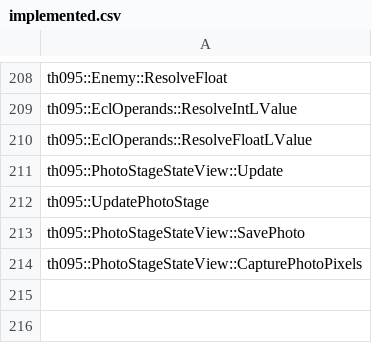
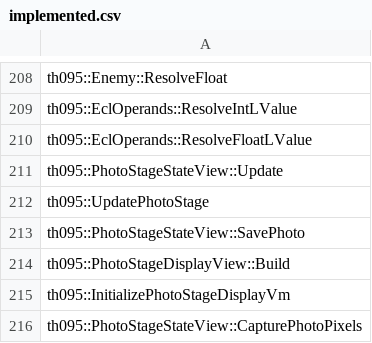
Before and after one commit to N0zoM1z0/th095, a CSV file: config/implemented.csv, drawn as a sheet; only a part is shown, gaps mark what is left out.

```diff
--- a/config/implemented.csv
+++ b/config/implemented.csv
@@ -213,2 +213,4 @@ th095::UpdatePhotoStage
 th095::PhotoStageStateView::SavePhoto
+th095::PhotoStageDisplayView::Build
+th095::InitializePhotoStageDisplayVm
 th095::PhotoStageStateView::CapturePhotoPixels
```
Also changed, not shown: config/function-origins.csv, config/functions.csv, 10 other files.
